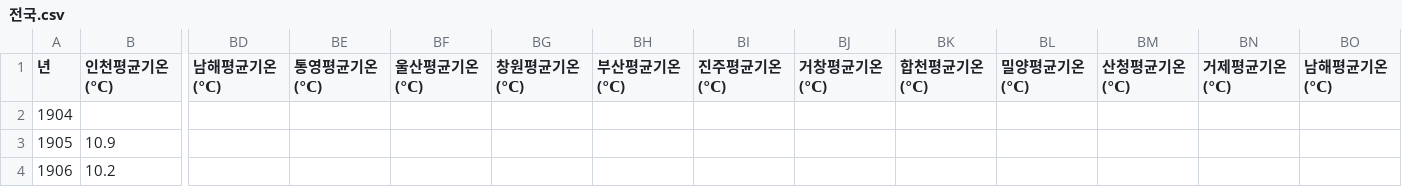
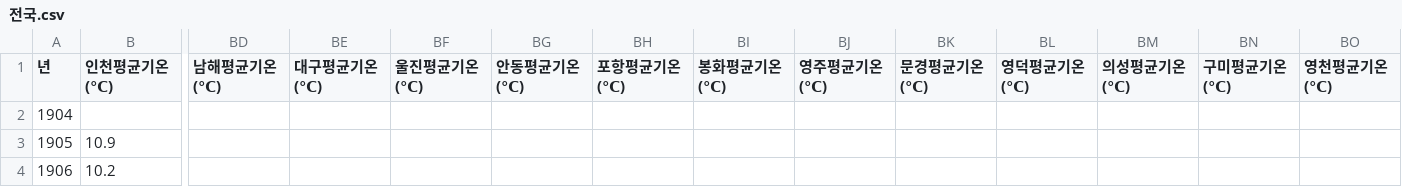
Before and after one commit to yuneeeee/project-A, a CSV file: 전국.csv, drawn as a sheet; only a part is shown, gaps mark what is left out; the diff names each change by its address in the sheet, - before the commit and + after, or states it on an @@ line.

Commit message:
Add files via upload

```diff
--- a/전국.csv
+++ b/전국.csv
-BE1: 통영평균기온(℃)
+BE1: 대구평균기온(℃)
-BF1: 울산평균기온(℃)
+BF1: 울진평균기온(℃)
-BG1: 창원평균기온(℃)
+BG1: 안동평균기온(℃)
-BH1: 부산평균기온(℃)
+BH1: 포항평균기온(℃)
-BI1: 진주평균기온(℃)
+BI1: 봉화평균기온(℃)
-BJ1: 거창평균기온(℃)
+BJ1: 영주평균기온(℃)
-BK1: 합천평균기온(℃)
+BK1: 문경평균기온(℃)
-BL1: 밀양평균기온(℃)
+BL1: 영덕평균기온(℃)
-BM1: 산청평균기온(℃)
+BM1: 의성평균기온(℃)
-BN1: 거제평균기온(℃)
+BN1: 구미평균기온(℃)
-BO1: 남해평균기온(℃)
+BO1: 영천평균기온(℃)
```
